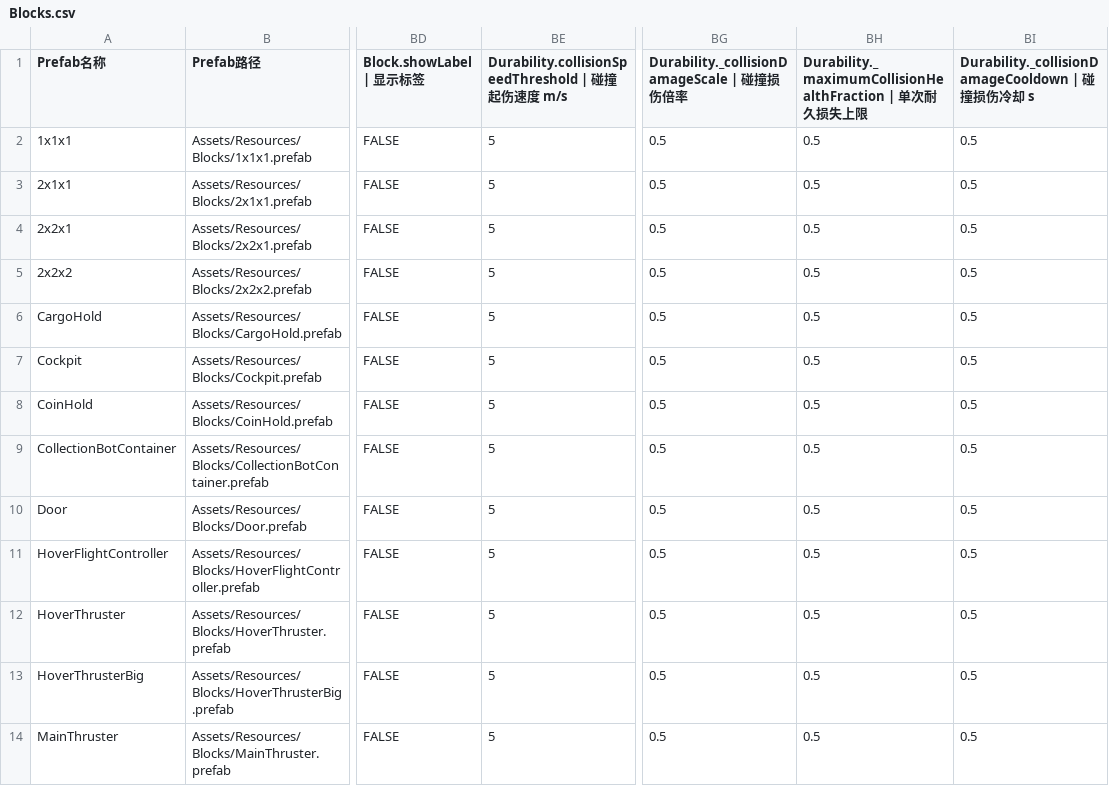
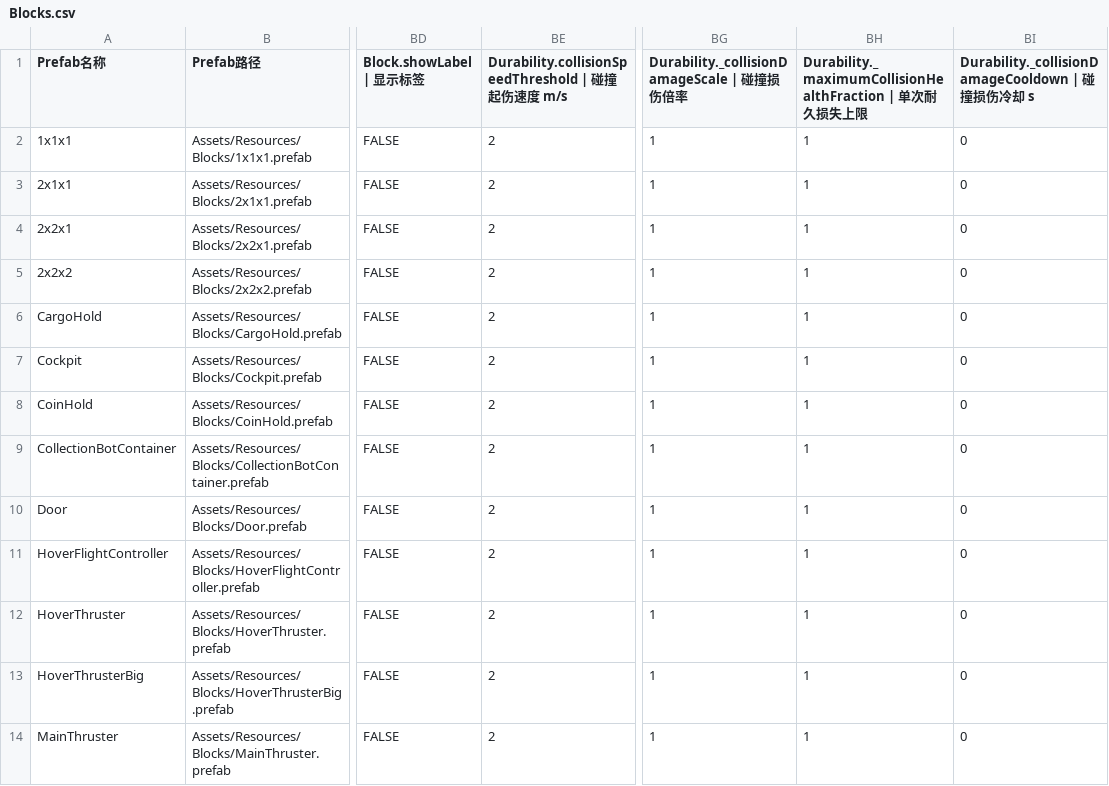
Before and after one commit to kukudia/HY-Sandbox, a CSV file: Assets/Resources/BlockData/Blocks.csv, drawn as a sheet; only a part is shown, gaps mark what is left out; the diff covers the shown part only; the diff names each change by its address in the sheet, - before the commit and + after, or states it on an @@ line.

Commit message:
feat: calibrate collision damage from dissipated normal energy
Summary: Account for restitution and centre-of-mass energy shares; synchronize 25 CSV/Prefab defaults and allow lethal impacts without cooldown suppression.

Validation: Unity Main real PhysX 25 checks passed; Windows Player return/death/redeparture 29 categories passed; Editor build 0 errors/1 warning, dotnet 0 errors/4 existing warnings, 239-script readability and diff checks passed; 28 user JSON hashes unchanged. Rigid-body approximation, not material deformation simulation.

```diff
--- a/Assets/Resources/BlockData/Blocks.csv
+++ b/Assets/Resources/BlockData/Blocks.csv
-BE2:BE14: 5
+BE2:BE14: 2
-BG2:BG14: 0.5
+BG2:BG14: 1
-BH2:BH14: 0.5
+BH2:BH14: 1
-BI2:BI14: 0.5
+BI2:BI14: 0
```
Also changed, not shown: 48 edited cells elsewhere in this file, 37 other files.
